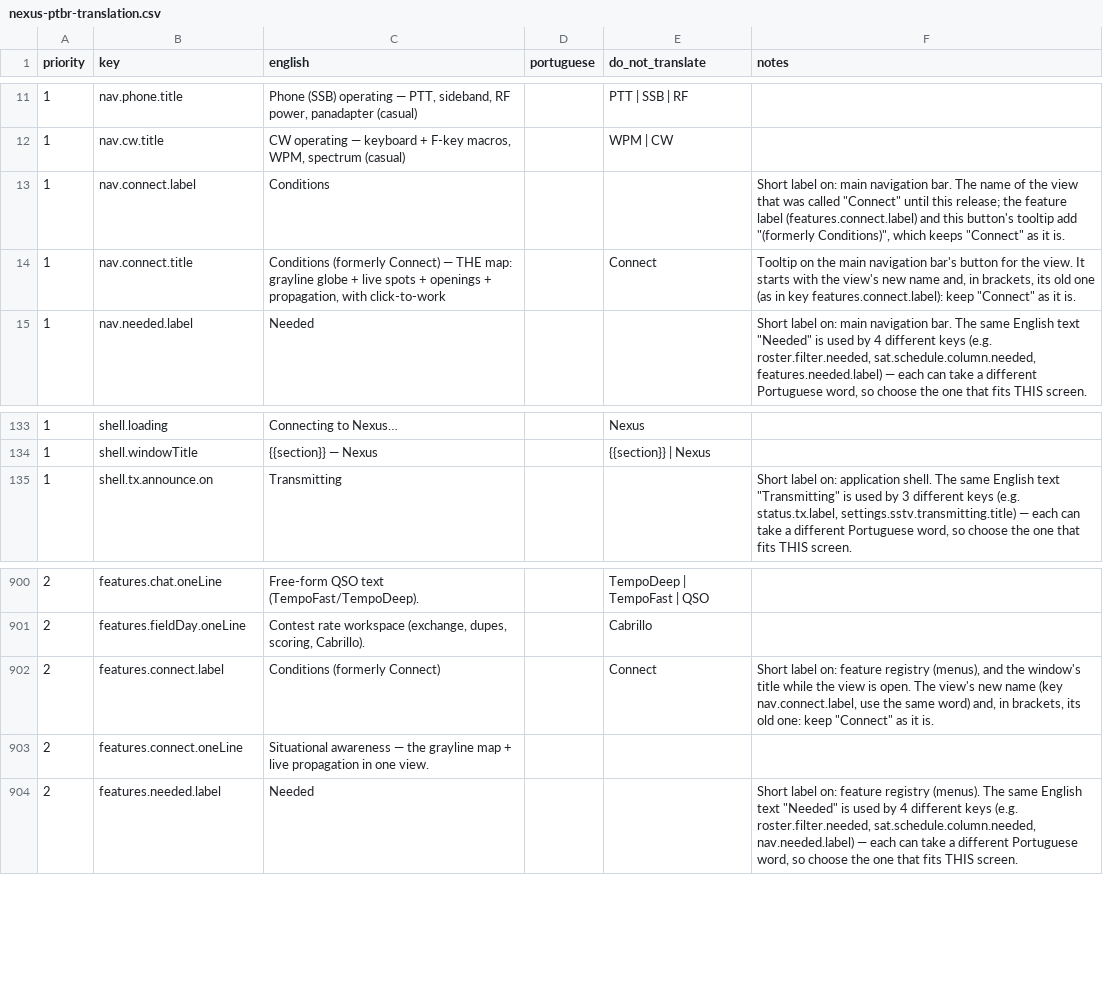
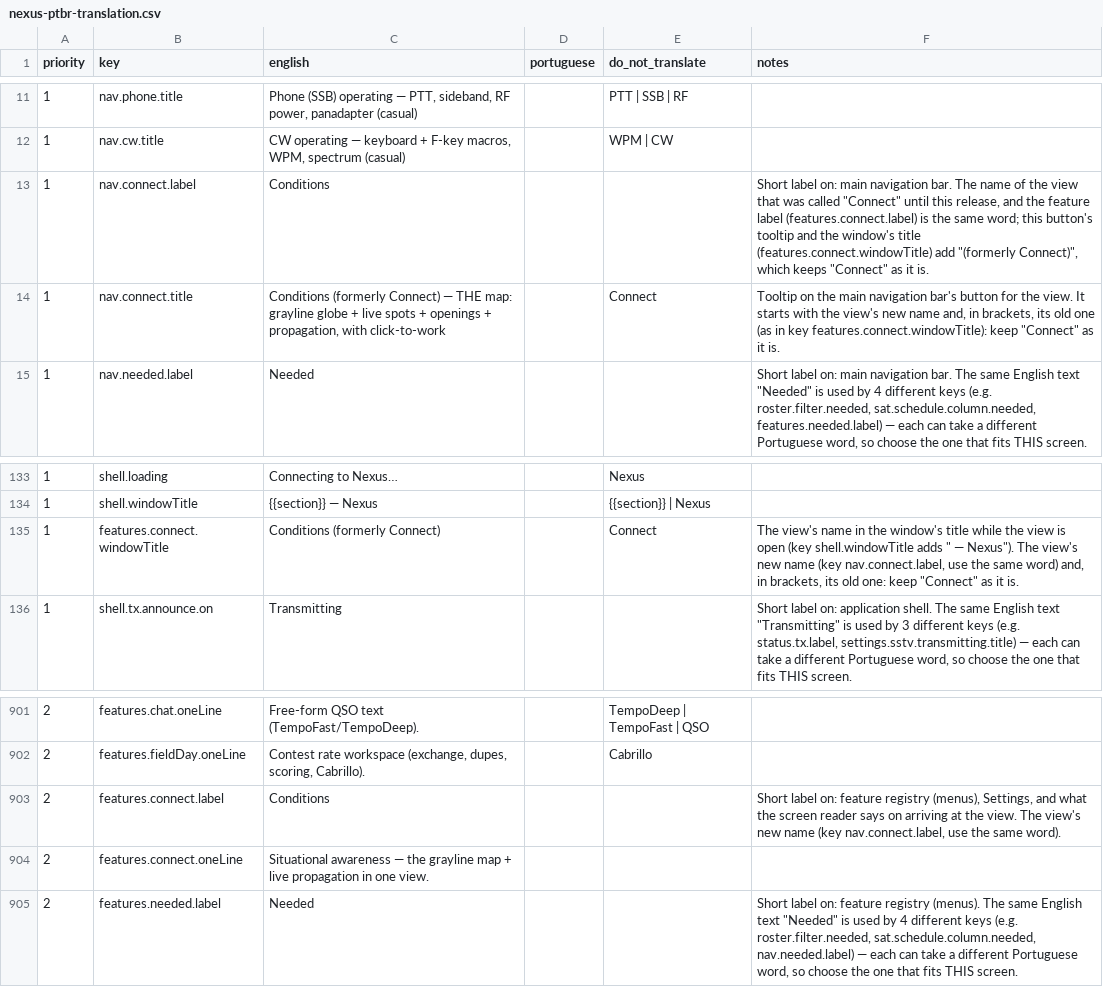
Before and after one commit to kd9taw/Nexus, a CSV file: translations/pt-BR/nexus-ptbr-translation.csv, drawn as a sheet; only a part is shown, gaps mark what is left out.

```diff
--- a/translations/pt-BR/nexus-ptbr-translation.csv
+++ b/translations/pt-BR/nexus-ptbr-translation.csv
@@ -12,4 +12,4 @@
 "1","nav.cw.title","CW operating — keyboard + F-key macros, WPM, spectrum (casual)","","WPM | CW",""
-"1","nav.connect.label","Conditions","","","Short label on: main navigation bar. The name of the view that was called ""Connect"" until this release; the feature label (features.connect.label) and this button's tooltip add ""(formerly Conditions)"", which keeps ""Connect"" as it is."
-"1","nav.connect.title","Conditions (formerly Connect) — THE map: grayline globe + live spots + openings + propagation, with click-to-work","","Connect","Tooltip on the main navigation bar's button for the view. It starts with the view's new name and, in brackets, its old one (as in key features.connect.label): keep ""Connect"" as it is."
+"1","nav.connect.label","Conditions","","","Short label on: main navigation bar. The name of the view that was called ""Connect"" until this release, and the feature label (features.connect.label) is the same word; this button's tooltip and the window's title (features.connect.windowTitle) add ""(formerly Connect)"", which keeps ""Connect"" as it is."
+"1","nav.connect.title","Conditions (formerly Connect) — THE map: grayline globe + live spots + openings + propagation, with click-to-work","","Connect","Tooltip on the main navigation bar's button for the view. It starts with the view's new name and, in brackets, its old one (as in key features.connect.windowTitle): keep ""Connect"" as it is."
 "1","nav.needed.label","Needed","","","Short label on: main navigation bar. The same English text ""Needed"" is used by 4 different keys (e.g. roster.filter.needed, sat.schedule.column.needed, features.needed.label) — each can take a different Portuguese word, so choose the one that fits THIS screen."
@@ -134,2 +134,3 @@
 "1","shell.windowTitle","{{section}} — Nexus","","{{section}} | Nexus",""
+"1","features.connect.windowTitle","Conditions (formerly Connect)","","Connect","The view's name in the window's title while the view is open (key shell.windowTitle adds "" — Nexus""). The view's new name (key nav.connect.label, use the same word) and, in brackets, its old one: keep ""Connect"" as it is."
 "1","shell.tx.announce.on","Transmitting","","","Short label on: application shell. The same English text ""Transmitting"" is used by 3 different keys (e.g. status.tx.label, settings.sstv.transmitting.title) — each can take a different Portuguese word, so choose the one that fits THIS screen."
@@ -901,3 +902,3 @@
 "2","features.fieldDay.oneLine","Contest rate workspace (exchange, dupes, scoring, Cabrillo).","","Cabrillo",""
-"2","features.connect.label","Conditions (formerly Connect)","","Connect","Short label on: feature registry (menus), and the window's title while the view is open. The view's new name (key nav.connect.label, use the same word) and, in brackets, its old one: keep ""Connect"" as it is."
+"2","features.connect.label","Conditions","","","Short label on: feature registry (menus), Settings, and what the screen reader says on arriving at the view. The view's new name (key nav.connect.label, use the same word)."
 "2","features.connect.oneLine","Situational awareness — the grayline map + live propagation in one view.","","",""
```
Also changed, not shown: 14 other files.
